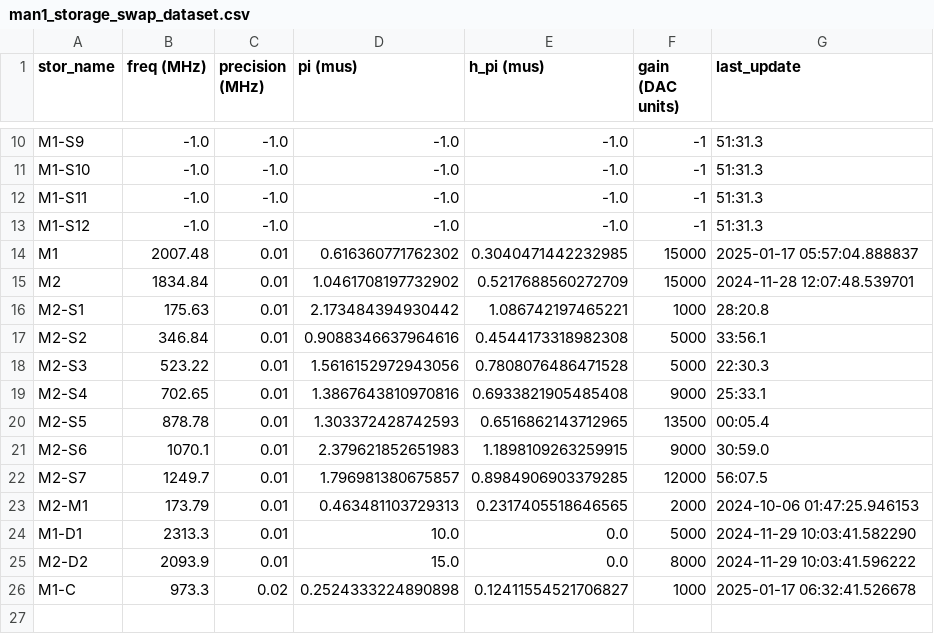
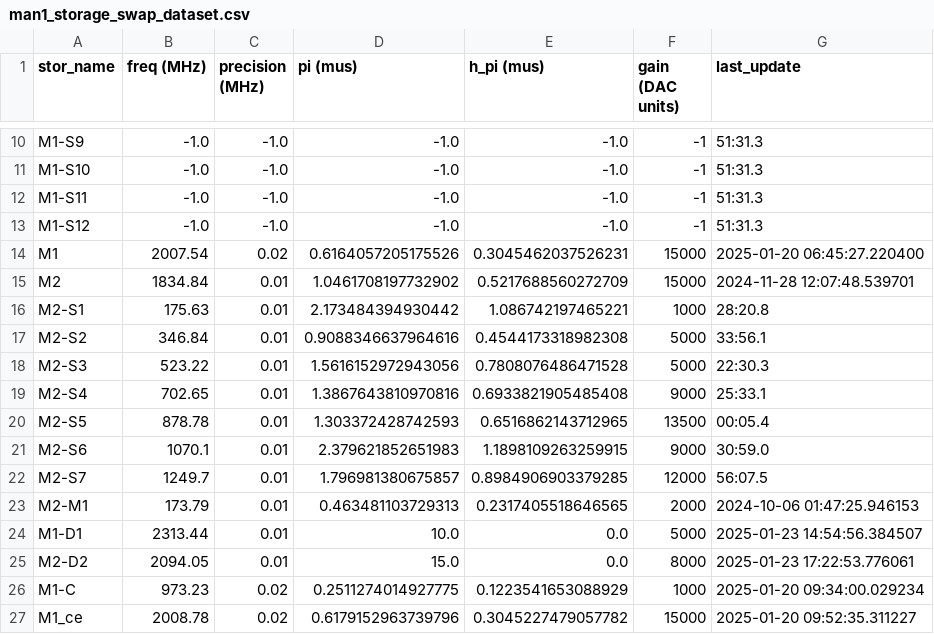
Before and after one commit to SchusterLab/multimode_expts, a CSV file: man1_storage_swap_dataset.csv, drawn as a sheet; only a part is shown, gaps mark what is left out; the diff covers the shown part only.

```diff
--- a/man1_storage_swap_dataset.csv
+++ b/man1_storage_swap_dataset.csv
@@ -13,3 +13,3 @@ M1-S11,-1.0,-1.0,-1.0,-1.0,-1,51:31.3
 M1-S12,-1.0,-1.0,-1.0,-1.0,-1,51:31.3
-M1,2007.48,0.01,0.616360771762302,0.3040471442232985,15000,2025-01-17 05:57:04.888837
+M1,2007.54,0.02,0.6164057205175526,0.3045462037526231,15000,2025-01-20 06:45:27.220400
 M2,1834.84,0.01,1.0461708197732902,0.5217688560272709,15000,2024-11-28 12:07:48.539701
@@ -23,4 +23,5 @@ M2-S7,1249.7,0.01,1.796981380675857,0.8984906903379285,12000,56:07.5
 M2-M1,173.79,0.01,0.463481103729313,0.2317405518646565,2000,2024-10-06 01:47:25.946153
-M1-D1,2313.3,0.01,10.0,0.0,5000,2024-11-29 10:03:41.582290
-M2-D2,2093.9,0.01,15.0,0.0,8000,2024-11-29 10:03:41.596222
-M1-C,973.3,0.02,0.2524333224890898,0.12411554521706827,1000,2025-01-17 06:32:41.526678
+M1-D1,2313.44,0.01,10.0,0.0,5000,2025-01-23 14:54:56.384507
+M2-D2,2094.05,0.01,15.0,0.0,8000,2025-01-23 17:22:53.776061
+M1-C,973.23,0.02,0.2511274014927775,0.1223541653088929,1000,2025-01-20 09:34:00.029234
+M1_ce,2008.78,0.02,0.6179152963739796,0.3045227479057782,15000,2025-01-20 09:52:35.311227
```
Also changed, not shown: 36 edited cells elsewhere in this file, 16 other files.
